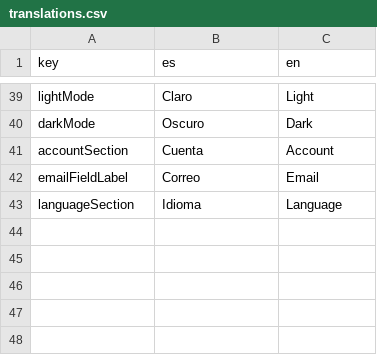
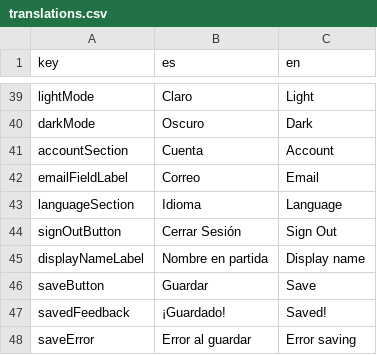
Before and after one commit to zephandros/twelvesrpg, a CSV file: src/locales/translations.csv, drawn as a sheet; only a part is shown, gaps mark what is left out.

Commit message:
feat: settings redesign, display name field, and nav overhaul
- Replace bottom nav + sign-out button with gear icon → /settings
- Add sign-out button in red at bottom of Settings
- Add editable display name field in Settings (persists to Firestore + Auth)
- Require display name on registration (saved to Firestore /users/{uid})
- Install lucide-react for icons

```diff
--- a/src/locales/translations.csv
+++ b/src/locales/translations.csv
@@ -43 +43,6 @@ emailFieldLabel|Correo|Email
 languageSection|Idioma|Language
+signOutButton|Cerrar Sesión|Sign Out
+displayNameLabel|Nombre en partida|Display name
+saveButton|Guardar|Save
+savedFeedback|¡Guardado!|Saved!
+saveError|Error al guardar|Error saving
```
Also changed, not shown: 5 other files.
